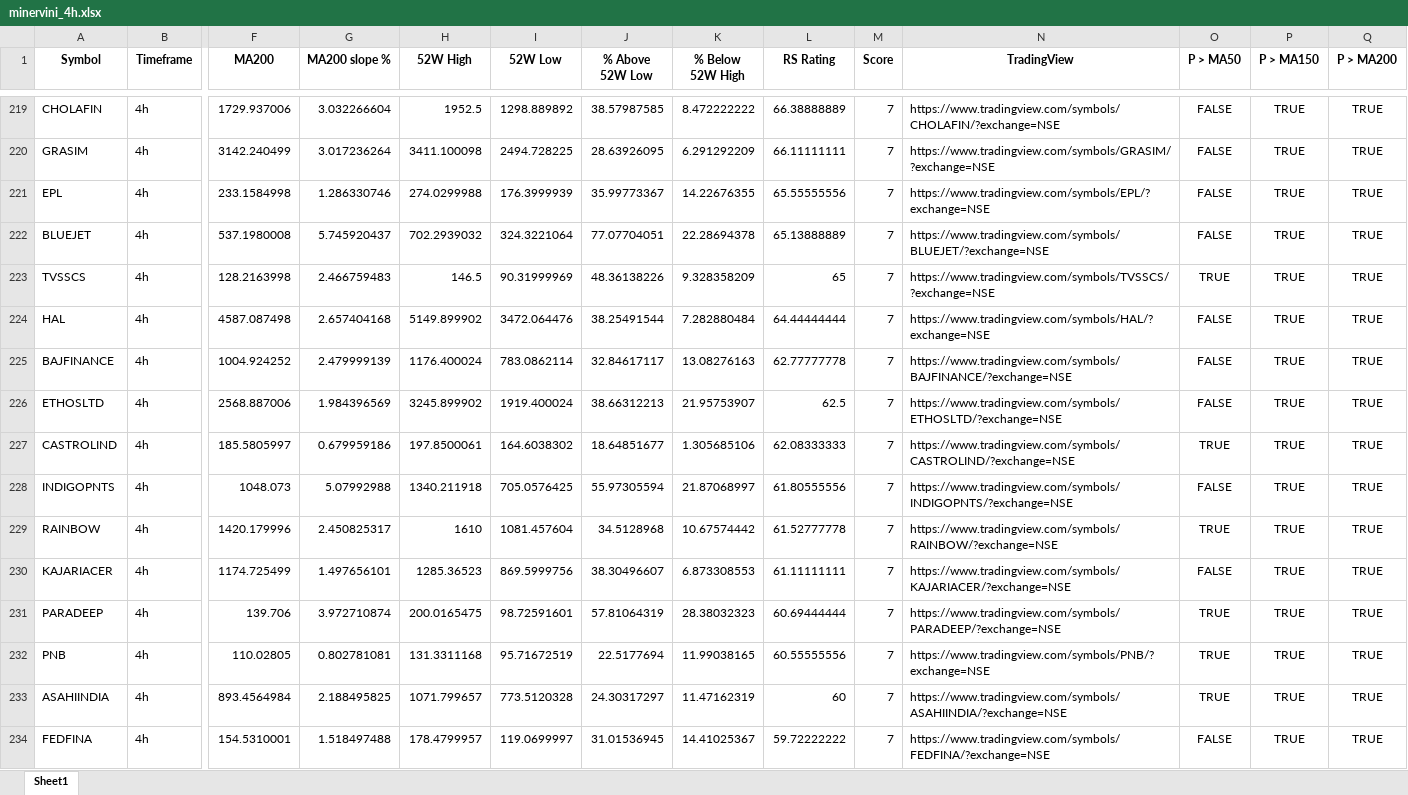
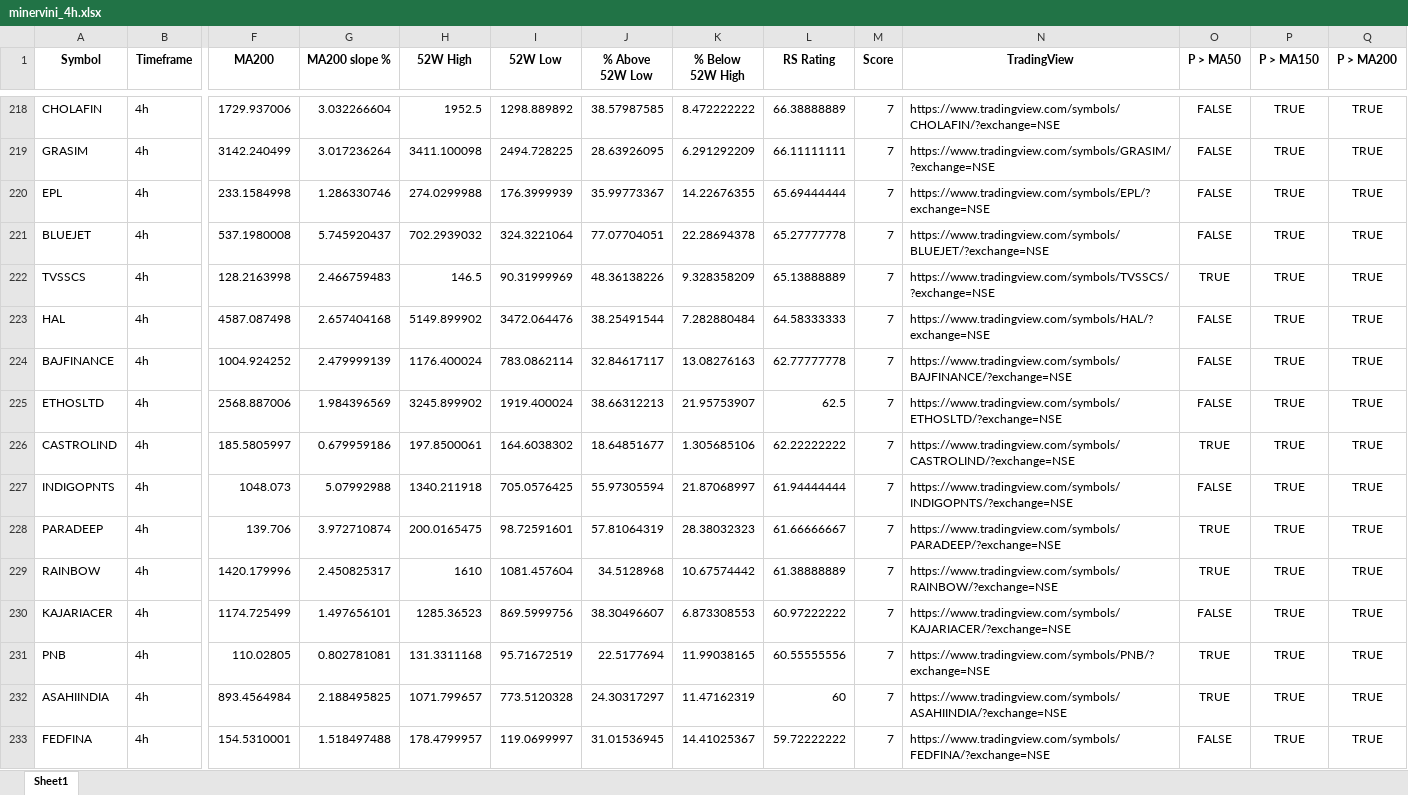
Before and after one commit to Sozhan308/my-stock-screener-app, an Excel workbook: output/minervini_4h.xlsx, sheet Sheet1, drawn as a sheet; only a part is shown, gaps mark what is left out; values as stored, in another font and other column widths than the file's, no borders; removed rows and columns are numbered as before the commit, all else as after; rows hold the shown columns only; the diff covers the shown part only; the diff names each change by its address in the sheet, - before the commit and + after, or states it on an @@ line.

```diff
--- a/output/minervini_4h.xlsx (sheet Sheet1)
+++ b/output/minervini_4h.xlsx (sheet Sheet1)
-L220 (RS Rating): 65.55555556
+L220 (RS Rating): 65.69444444
-L221 (RS Rating): 65.13888889
+L221 (RS Rating): 65.27777778
-L222 (RS Rating): 65
+L222 (RS Rating): 65.13888889
-L223 (RS Rating): 64.44444444
+L223 (RS Rating): 64.58333333
-L226 (RS Rating): 62.08333333
+L226 (RS Rating): 62.22222222
-L227 (RS Rating): 61.80555556
+L227 (RS Rating): 61.94444444
+row 228: PARADEEP | 4h | 139.706 | 3.972710874 | 200.0165475 | 98.72591601 | 57.81064319 | 28.38032323 | 61.66666667 | 7 | https://www.tradingview.com/symbols/PARADEEP/?exchange=NSE | TRUE | TRUE | TRUE
-L229 (RS Rating): 61.52777778
+L229 (RS Rating): 61.38888889
-L230 (RS Rating): 61.11111111
+L230 (RS Rating): 60.97222222
-row 231: PARADEEP | 4h | 139.706 | 3.972710874 | 200.0165475 | 98.72591601 | 57.81064319 | 28.38032323 | 60.69444444 | 7 | https://www.tradingview.com/symbols/PARADEEP/?exchange=NSE | TRUE | TRUE | TRUE
```
Also changed, not shown: 29 added rows, 29 removed rows and 260 edited cells elsewhere in this sheet, output/minervini_daily.xlsx, 2 other files.
